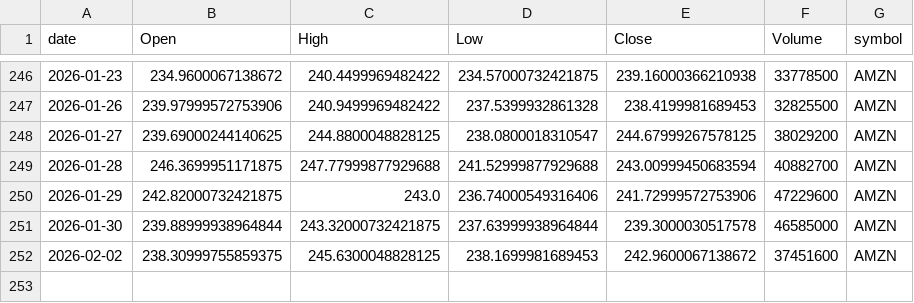
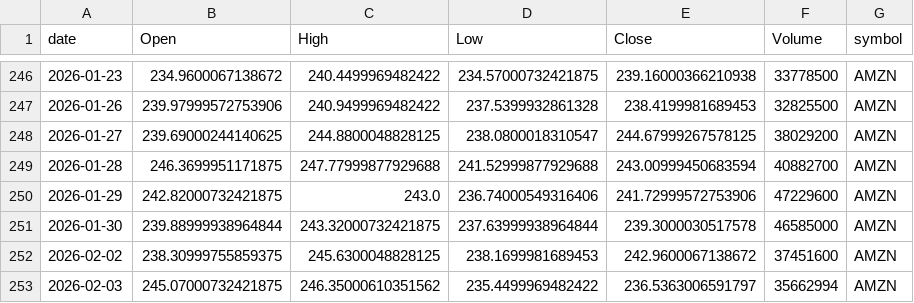
Before and after one commit to jauresfranck/pipeline_donnes-collectes_nettoye, a CSV file: data/AMZN.csv, drawn as a sheet; only a part is shown, gaps mark what is left out.

```diff
--- a/data/AMZN.csv
+++ b/data/AMZN.csv
@@ -252 +252,2 @@ date,Open,High,Low,Close,Volume,symbol
 2026-02-02,238.30999755859375,245.6300048828125,238.1699981689453,242.9600067138672,37451600,AMZN
+2026-02-03,245.07000732421875,246.35000610351562,235.4499969482422,236.5363006591797,35662994,AMZN
```
Also changed, not shown: data/AAPL.csv, data/ALL_YFINANCE.csv, 22 other files.
